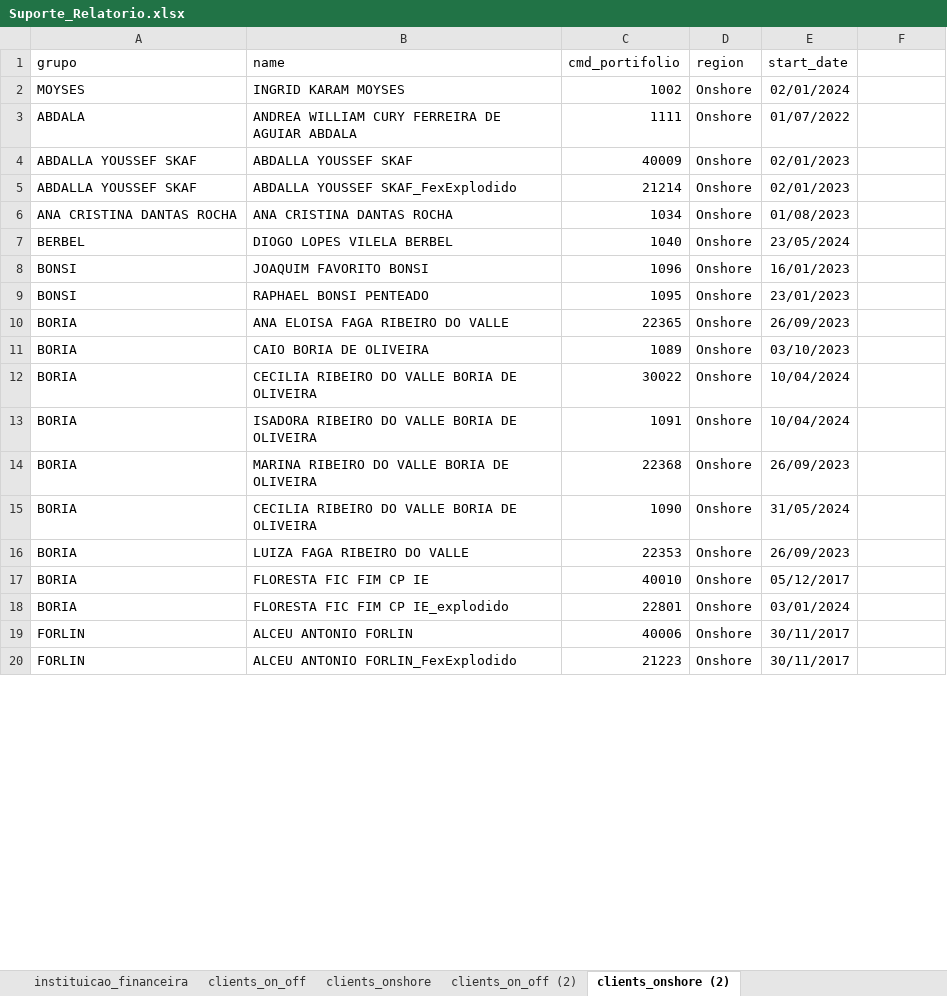
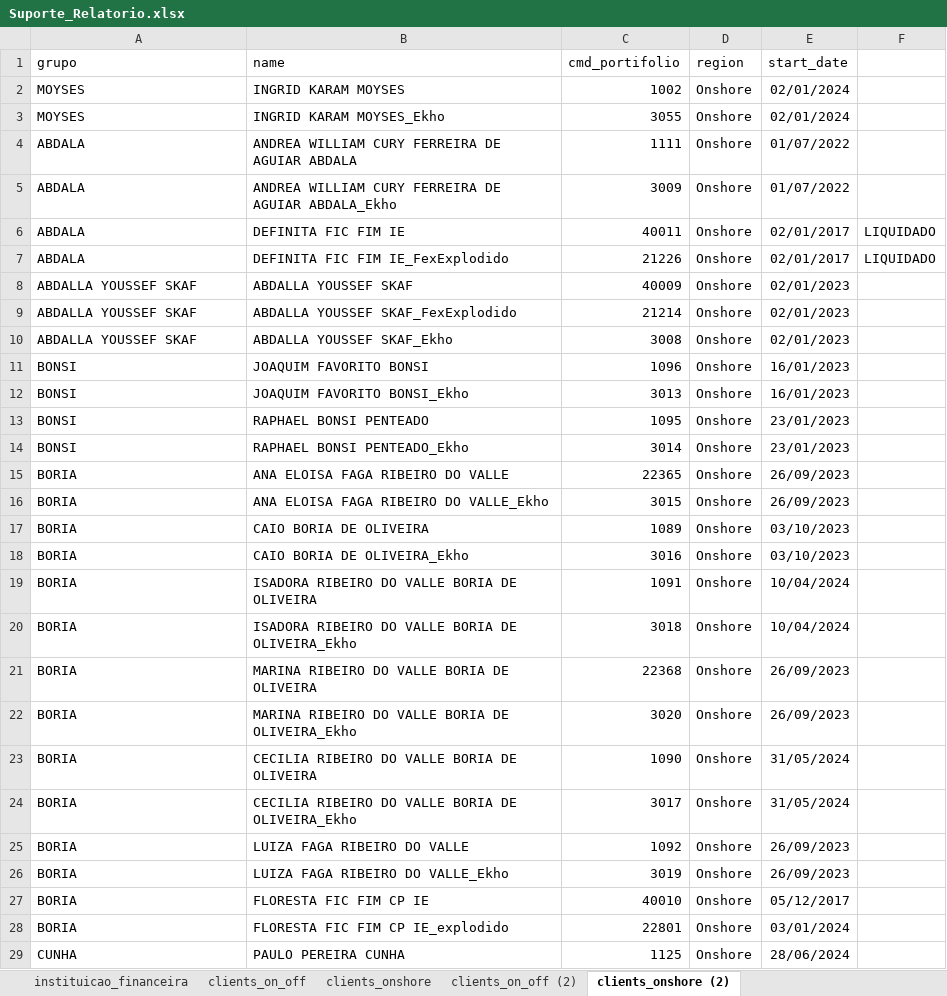
Before and after one commit to Ekho-Family-Office/relatorio_mensal, an Excel workbook: Suporte_Relatorio.xlsx, sheet clients_onshore (2), drawn as a sheet; only a part is shown; the shorter side is filled out with more unchanged rows; values as stored, in another font and other column widths than the file's, no borders; removed rows and columns are numbered as before the commit, all else as after; the diff covers the shown part only; the diff names each change by its address in the sheet, - before the commit and + after, or states it on an @@ line.

```diff
--- a/Suporte_Relatorio.xlsx (sheet clients_onshore (2))
+++ b/Suporte_Relatorio.xlsx (sheet clients_onshore (2))
+row 3: MOYSES | INGRID KARAM MOYSES_Ekho | 3055 | Onshore | 02/01/2024
+row 5: ABDALA | ANDREA WILLIAM CURY FERREIRA DE AGUIAR ABDALA_Ekho | 3009 | Onshore | 01/07/2022
+row 6: ABDALA | DEFINITA FIC FIM IE | 40011 | Onshore | 02/01/2017 | LIQUIDADO
+row 7: ABDALA | DEFINITA FIC FIM IE_FexExplodido | 21226 | Onshore | 02/01/2017 | LIQUIDADO
-row 6: ANA CRISTINA DANTAS ROCHA | ANA CRISTINA DANTAS ROCHA | 1034 | Onshore | 01/08/2023
-row 7: BERBEL | DIOGO LOPES VILELA BERBEL | 1040 | Onshore | 23/05/2024
+row 10: ABDALLA YOUSSEF SKAF | ABDALLA YOUSSEF SKAF_Ekho | 3008 | Onshore | 02/01/2023
+row 12: BONSI | JOAQUIM FAVORITO BONSI_Ekho | 3013 | Onshore | 16/01/2023
+row 14: BONSI | RAPHAEL BONSI PENTEADO_Ekho | 3014 | Onshore | 23/01/2023
+row 16: BORIA | ANA ELOISA FAGA RIBEIRO DO VALLE_Ekho | 3015 | Onshore | 26/09/2023
-B18 (name): CECILIA RIBEIRO DO VALLE BORIA DE OLIVEIRA
+B18 (name): CAIO BORIA DE OLIVEIRA_Ekho
-C18 (cmd_portifolio): 30022
+C18 (cmd_portifolio): 3016
-E18 (start_date): 10/04/2024
+E18 (start_date): 03/10/2023
+row 20: BORIA | ISADORA RIBEIRO DO VALLE BORIA DE OLIVEIRA_Ekho | 3018 | Onshore | 10/04/2024
+row 22: BORIA | MARINA RIBEIRO DO VALLE BORIA DE OLIVEIRA_Ekho | 3020 | Onshore | 26/09/2023
+row 24: BORIA | CECILIA RIBEIRO DO VALLE BORIA DE OLIVEIRA_Ekho | 3017 | Onshore | 31/05/2024
-C25 (cmd_portifolio): 22353
+C25 (cmd_portifolio): 1092
+row 26: BORIA | LUIZA FAGA RIBEIRO DO VALLE_Ekho | 3019 | Onshore | 26/09/2023
@@ row 48 moved to row 29: CUNHA @@
```
Also changed, not shown: 26 added rows, 8 removed rows, 20 moved rows and 1 edited cell elsewhere in this sheet, sheet clients_onshore, sheet clients_on_off (2), sheet clients_on_off.
